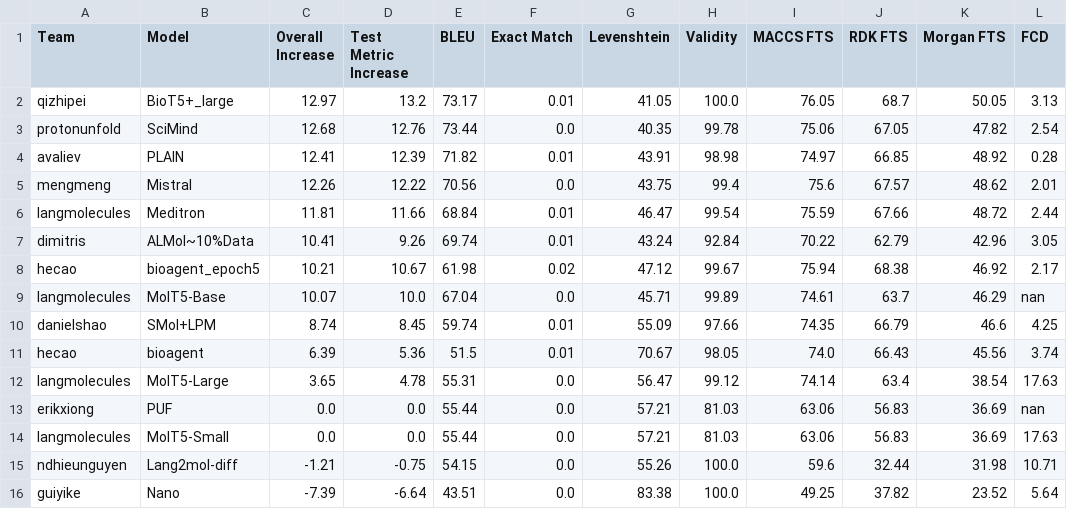
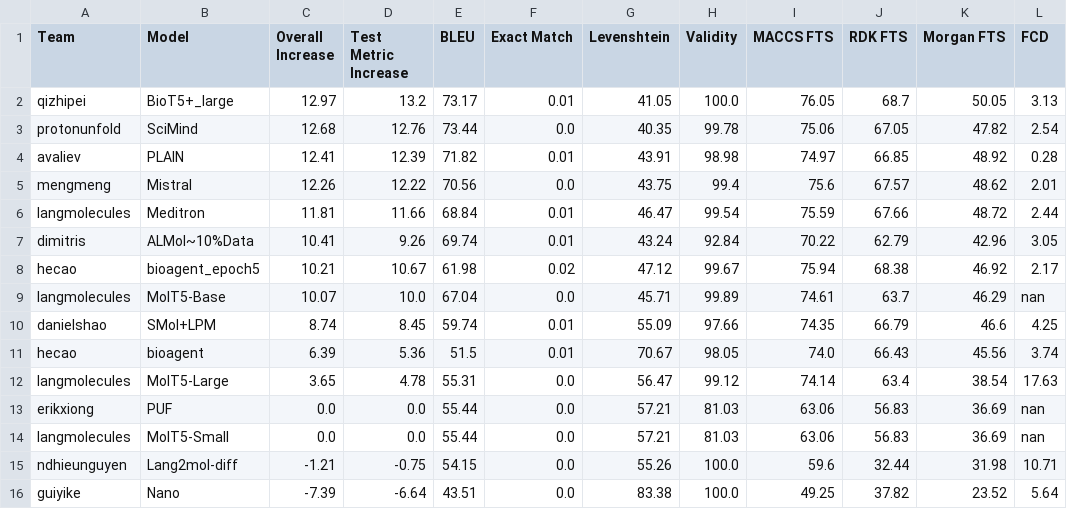
Before and after one commit to language-plus-molecules/language-plus-molecules.github.io, a CSV file: home/leaderboard_molgen.csv, drawn as a sheet.

```diff
--- a/home/leaderboard_molgen.csv
+++ b/home/leaderboard_molgen.csv
@@ -13,3 +13,3 @@ langmolecules,MolT5-Large,3.65,4.78,55.31,0.0,56.47,99.12,74.14,63.4,38.54,17.63
 erikxiong,PUF,0.0,0.0,55.44,0.0,57.21,81.03,63.06,56.83,36.69,nan
-langmolecules,MolT5-Small,0.0,0.0,55.44,0.0,57.21,81.03,63.06,56.83,36.69,17.63
+langmolecules,MolT5-Small,0.0,0.0,55.44,0.0,57.21,81.03,63.06,56.83,36.69,nan
 ndhieunguyen,Lang2mol-diff,-1.21,-0.75,54.15,0.0,55.26,100.0,59.6,32.44,31.98,10.71
```
Also changed, not shown: home/leaderboard_molgen_combo.csv, 1 other file.
